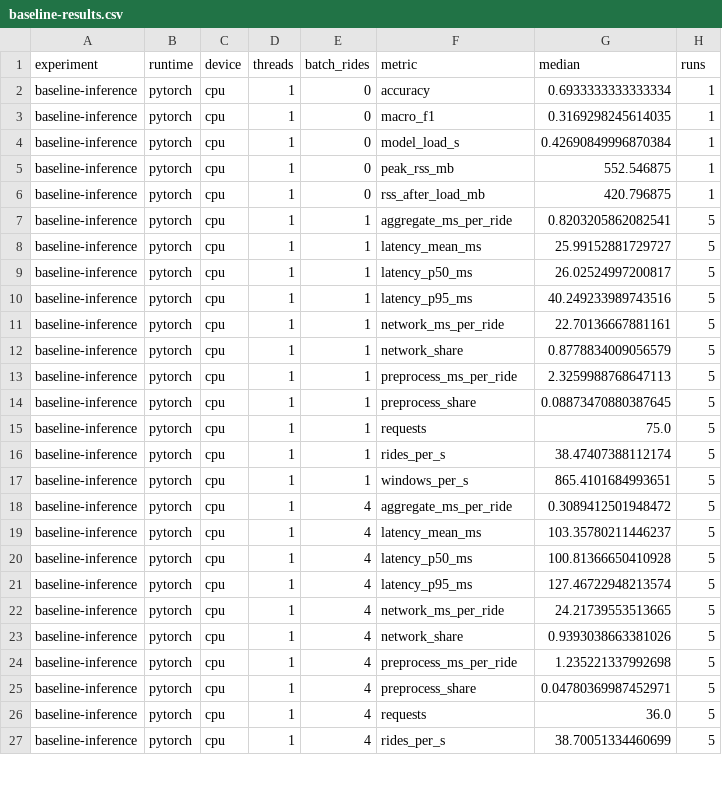
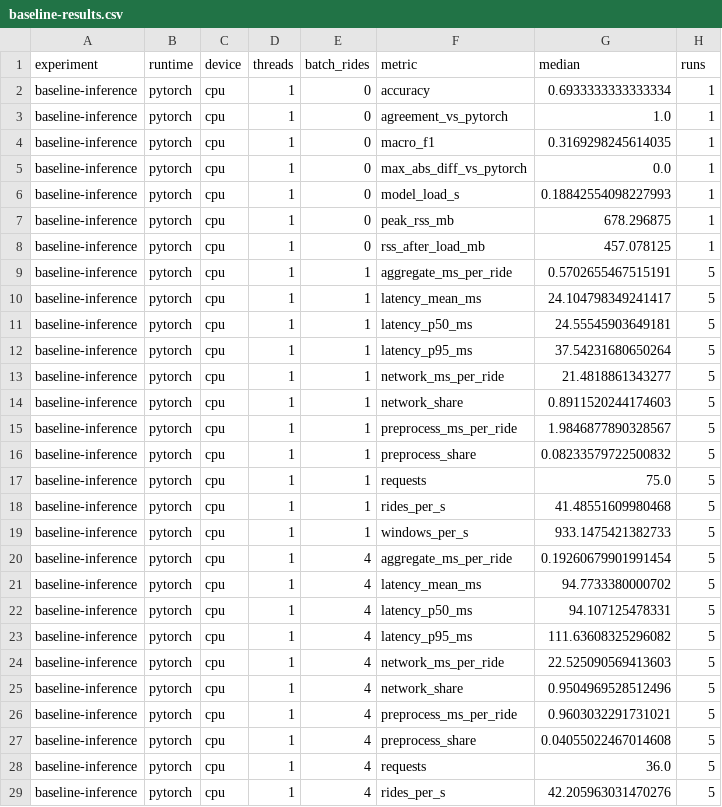
Before and after one commit to Lavialle/MLOps-AI-infra-Project, a CSV file: ai-infrastructure/benchmarks/baseline-results.csv, drawn as a sheet; only a part is shown; the diff covers the shown part only.

```diff
--- a/ai-infrastructure/benchmarks/baseline-results.csv
+++ b/ai-infrastructure/benchmarks/baseline-results.csv
@@ -2,26 +2,28 @@ experiment,runtime,device,threads,batch_rides,metric,median,runs
 baseline-inference,pytorch,cpu,1,0,accuracy,0.6933333333333334,1
+baseline-inference,pytorch,cpu,1,0,agreement_vs_pytorch,1.0,1
 baseline-inference,pytorch,cpu,1,0,macro_f1,0.3169298245614035,1
-baseline-inference,pytorch,cpu,1,0,model_load_s,0.42690849996870384,1
-baseline-inference,pytorch,cpu,1,0,peak_rss_mb,552.546875,1
-baseline-inference,pytorch,cpu,1,0,rss_after_load_mb,420.796875,1
-baseline-inference,pytorch,cpu,1,1,aggregate_ms_per_ride,0.8203205862082541,5
-baseline-inference,pytorch,cpu,1,1,latency_mean_ms,25.99152881729727,5
-baseline-inference,pytorch,cpu,1,1,latency_p50_ms,26.02524997200817,5
-baseline-inference,pytorch,cpu,1,1,latency_p95_ms,40.249233989743516,5
-baseline-inference,pytorch,cpu,1,1,network_ms_per_ride,22.70136667881161,5
-baseline-inference,pytorch,cpu,1,1,network_share,0.8778834009056579,5
-baseline-inference,pytorch,cpu,1,1,preprocess_ms_per_ride,2.3259988768647113,5
-baseline-inference,pytorch,cpu,1,1,preprocess_share,0.08873470880387645,5
+baseline-inference,pytorch,cpu,1,0,max_abs_diff_vs_pytorch,0.0,1
+baseline-inference,pytorch,cpu,1,0,model_load_s,0.18842554098227993,1
+baseline-inference,pytorch,cpu,1,0,peak_rss_mb,678.296875,1
+baseline-inference,pytorch,cpu,1,0,rss_after_load_mb,457.078125,1
+baseline-inference,pytorch,cpu,1,1,aggregate_ms_per_ride,0.5702655467515191,5
+baseline-inference,pytorch,cpu,1,1,latency_mean_ms,24.104798349241417,5
+baseline-inference,pytorch,cpu,1,1,latency_p50_ms,24.55545903649181,5
+baseline-inference,pytorch,cpu,1,1,latency_p95_ms,37.54231680650264,5
+baseline-inference,pytorch,cpu,1,1,network_ms_per_ride,21.4818861343277,5
+baseline-inference,pytorch,cpu,1,1,network_share,0.8911520244174603,5
+baseline-inference,pytorch,cpu,1,1,preprocess_ms_per_ride,1.9846877890328567,5
+baseline-inference,pytorch,cpu,1,1,preprocess_share,0.08233579722500832,5
 baseline-inference,pytorch,cpu,1,1,requests,75.0,5
-baseline-inference,pytorch,cpu,1,1,rides_per_s,38.47407388112174,5
-baseline-inference,pytorch,cpu,1,1,windows_per_s,865.4101684993651,5
-baseline-inference,pytorch,cpu,1,4,aggregate_ms_per_ride,0.3089412501948472,5
-baseline-inference,pytorch,cpu,1,4,latency_mean_ms,103.35780211446237,5
-baseline-inference,pytorch,cpu,1,4,latency_p50_ms,100.81366650410928,5
-baseline-inference,pytorch,cpu,1,4,latency_p95_ms,127.46722948213574,5
-baseline-inference,pytorch,cpu,1,4,network_ms_per_ride,24.21739553513665,5
-baseline-inference,pytorch,cpu,1,4,network_share,0.9393038663381026,5
-baseline-inference,pytorch,cpu,1,4,preprocess_ms_per_ride,1.235221337992698,5
-baseline-inference,pytorch,cpu,1,4,preprocess_share,0.04780369987452971,5
+baseline-inference,pytorch,cpu,1,1,rides_per_s,41.48551609980468,5
+baseline-inference,pytorch,cpu,1,1,windows_per_s,933.1475421382733,5
+baseline-inference,pytorch,cpu,1,4,aggregate_ms_per_ride,0.19260679901991454,5
+baseline-inference,pytorch,cpu,1,4,latency_mean_ms,94.7733380000702,5
+baseline-inference,pytorch,cpu,1,4,latency_p50_ms,94.107125478331,5
+baseline-inference,pytorch,cpu,1,4,latency_p95_ms,111.63608325296082,5
+baseline-inference,pytorch,cpu,1,4,network_ms_per_ride,22.525090569413603,5
+baseline-inference,pytorch,cpu,1,4,network_share,0.9504969528512496,5
+baseline-inference,pytorch,cpu,1,4,preprocess_ms_per_ride,0.9603032291731021,5
+baseline-inference,pytorch,cpu,1,4,preprocess_share,0.04055022467014608,5
 baseline-inference,pytorch,cpu,1,4,requests,36.0,5
-baseline-inference,pytorch,cpu,1,4,rides_per_s,38.70051334460699,5
+baseline-inference,pytorch,cpu,1,4,rides_per_s,42.205963031470276,5
```
Also changed, not shown: 4 added rows and 107 edited cells elsewhere in this file, ai-infrastructure/benchmarks/raw/baseline-inference.csv, 3 other files.
